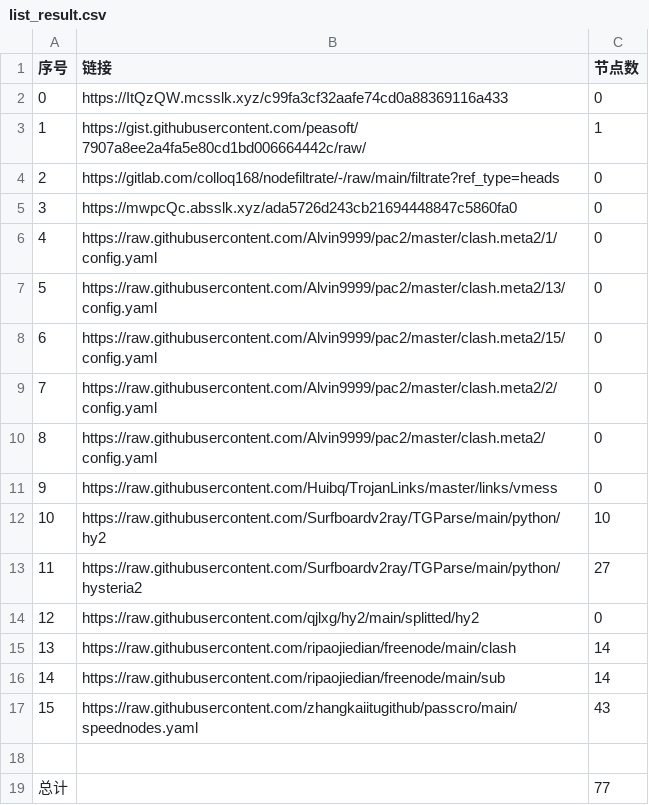
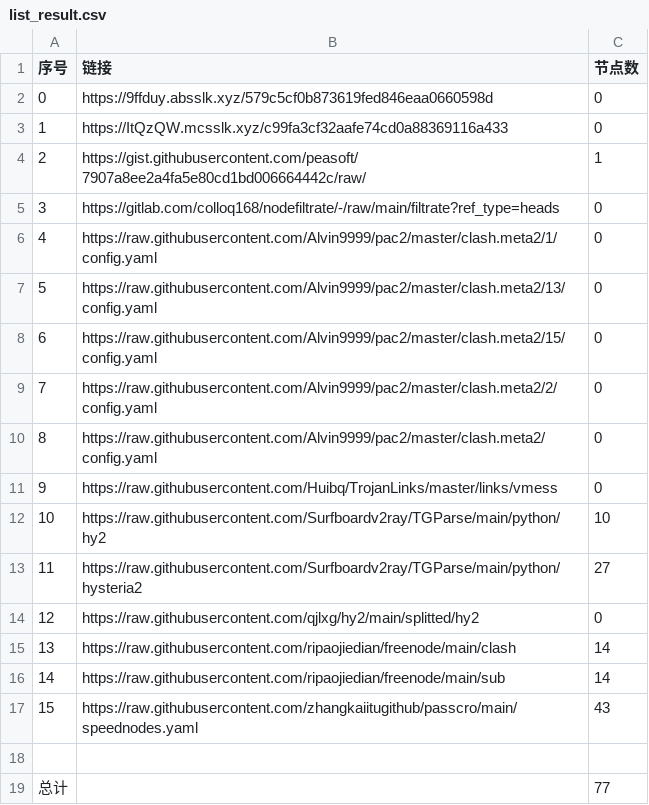
Before and after one commit to Sasori44/NoMoreWalls, a CSV file: list_result.csv, drawn as a sheet; removed rows and columns are numbered as before the commit, all else as after; the diff names each change by its address in the sheet, - before the commit and + after, or states it on an @@ line.

```diff
--- a/list_result.csv
+++ b/list_result.csv
+row 2: 0 | https://9ffduy.absslk.xyz/579c5cf0b873619fed846eaa0660598d | 0
@@ column A (序号) renumbered between rows 3 and 5 @@
-row 5: 3 | https://mwpcQc.absslk.xyz/ada5726d243cb21694448847c5860fa0 | 0
```
Also changed, not shown: 3 other files.
